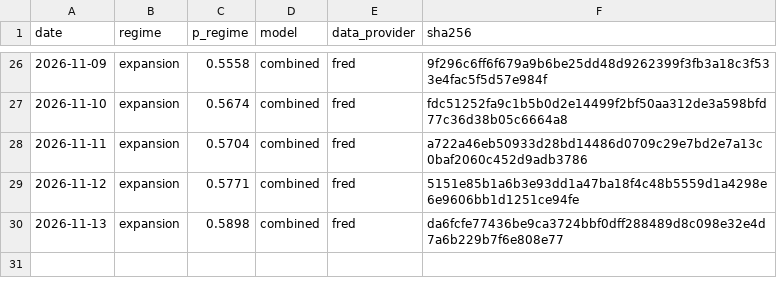
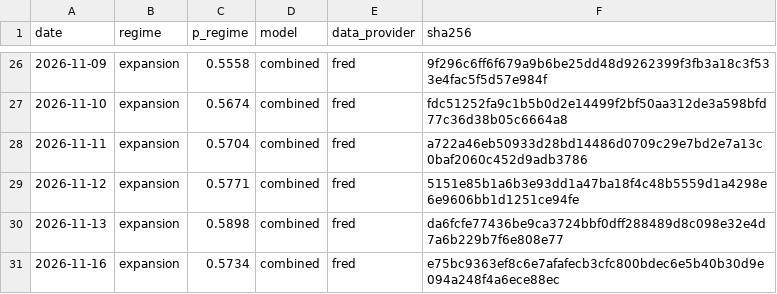
Before and after one commit to axou947/PFE_DRAI, a CSV file: track_record/challengers/hy_credit/index.csv, drawn as a sheet; only a part is shown, gaps mark what is left out.

```diff
--- a/track_record/challengers/hy_credit/index.csv
+++ b/track_record/challengers/hy_credit/index.csv
@@ -30 +30,2 @@ date,regime,p_regime,model,data_provider,sha256
 2026-11-13,expansion,0.5898,combined,fred,da6fcfe77436be9ca3724bbf0dff288489d8c098e32e4d7a6b229b7f6e808e77
+2026-11-16,expansion,0.5734,combined,fred,e75bc9363ef8c6e7afafecb3cfc800bdec6e5b40b30d9e094a248f4a6ece88ec
```
Also changed, not shown: track_record/challengers/vix_term/index.csv, track_record/em/index.csv, 35 other files.
